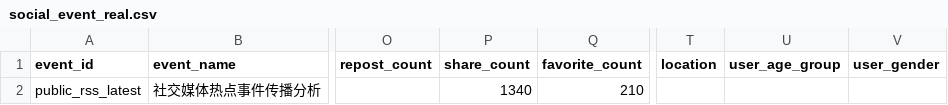
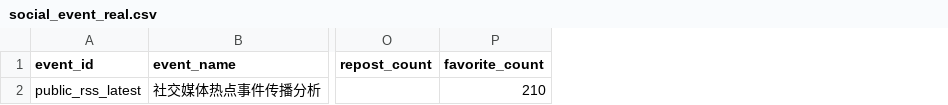
Before and after one commit to tom123456-art/social_event_analysis, a CSV file: data/simple/social_event_real.csv, drawn as a sheet; only a part is shown, gaps mark what is left out; the diff names each change by its address in the sheet, - before the commit and + after, or states it on an @@ line.

Commit message:
fix：规范示例社交事件CSV字段

```diff
--- a/data/simple/social_event_real.csv
+++ b/data/simple/social_event_real.csv
-column P (share_count), row 2: 1340
-column T (location), empty
-column U (user_age_group), empty
-column V (user_gender), empty
```
